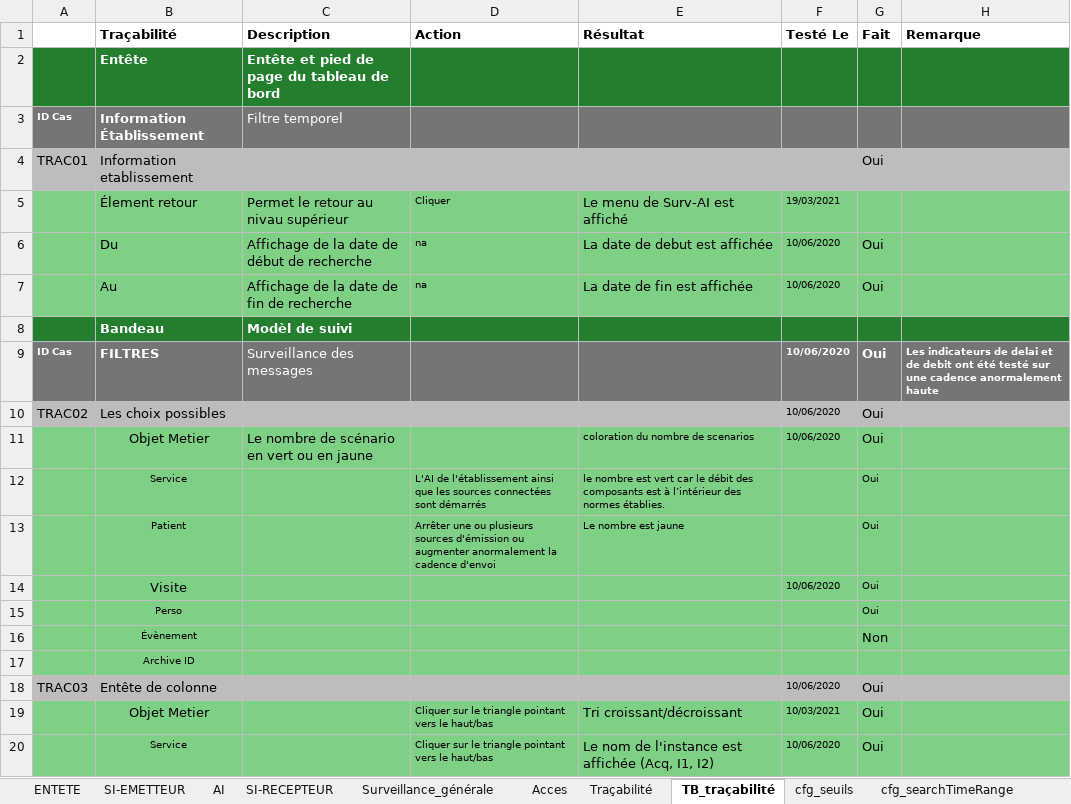
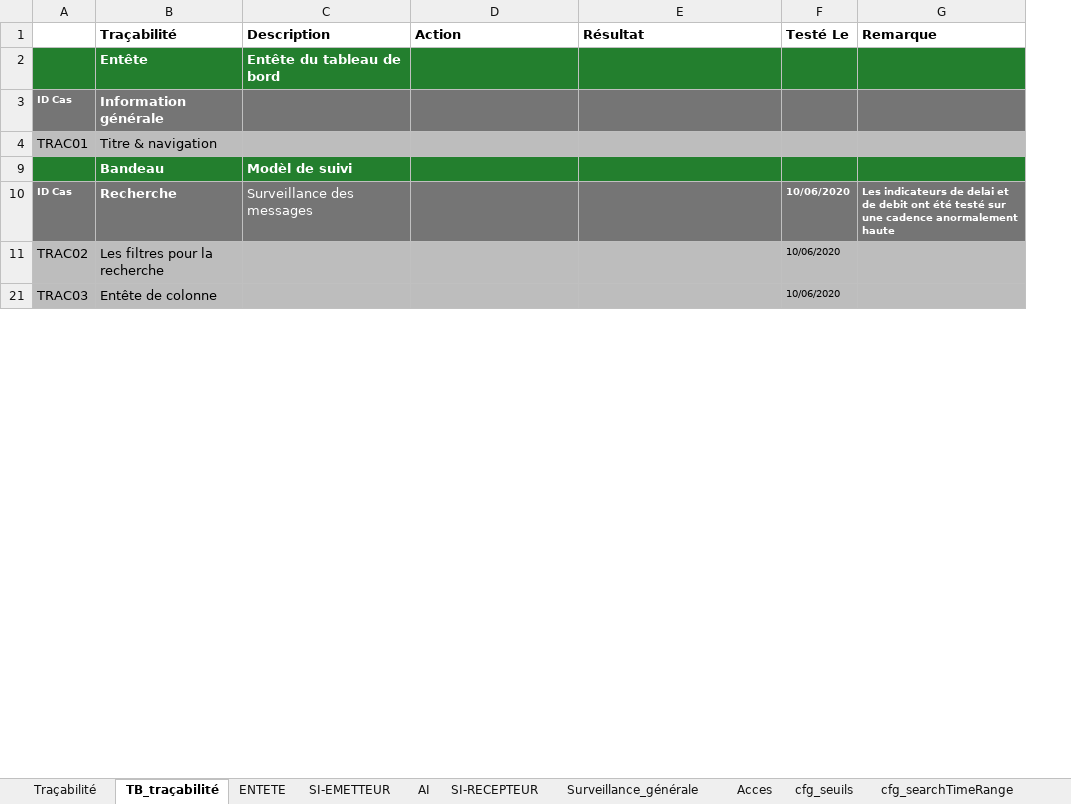
Before and after one commit to COISplunk/Surveillance, an Excel workbook: Surveillance générale1.4.0.xlsx, sheet TB_traçabilité, drawn as a sheet; only a part is shown; values as stored, in another font and other column widths than the file's, no borders; removed rows and columns are numbered as before the commit, all else as after; the diff covers the shown part only; the diff names each change by its address in the sheet, - before the commit and + after, or states it on an @@ line.

Commit message:
Update Surveillance générale1.4.0.xlsx

```diff
--- a/Surveillance générale1.4.0.xlsx (sheet TB_traçabilité)
+++ b/Surveillance générale1.4.0.xlsx (sheet TB_traçabilité)
@@ sheet tab order changed: Traçabilité | TB_traçabilité | ENTETE | SI-EMETTEUR | AI | SI-RECEPTEUR | Surveillance_générale | Acces | cfg_seuils | cfg_searchTimeRange @@
-column G (Fait), row 4: Oui; rows 9-10: Oui | Oui; row 18: Oui
-C2 (Description): Entête et pied de page du tableau de bord
+C2 (Description): Entête du tableau de bord
-B3 (Traçabilité): Information Établissement
+B3 (Traçabilité): Information générale
-C3 (Description): Filtre temporel
+C3 (Description): (empty)
-B4 (Traçabilité): Information etablissement
+B4 (Traçabilité): Titre & navigation
@@ row 5 hidden:  | Élement retour | Permet le retour au nivau supérieur | Cliquer | Le menu de Surv-AI est affiché | 19/03/2021 @@
-row 6:  | Du | Affichage de la date de début de recherche | na | La date de debut est affichée | 10/06/2020 | Oui
-row 7:  | Au | Affichage de la date de fin de recherche | na | La date de fin est affichée | 10/06/2020 | Oui
-B10 (Traçabilité): FILTRES
+B10 (Traçabilité): Recherche
-B11 (Traçabilité): Les choix possibles
+B11 (Traçabilité): Les filtres pour la recherche
-row 11:  | Objet Metier | Le nombre de scénario en vert ou en jaune |  | coloration du nombre de scenarios | 10/06/2020 | Oui
-row 12:  | Service |  | L'AI de l'établissement ainsi que les sources connectées sont démarrés | le nombre est vert car le débit des composants est à l’intérieur des normes établies. |  | Oui
-row 13:  | Patient |  | Arrêter une ou plusieurs sources d'émission ou augmenter anormalement la cadence d'envoi | Le nombre est jaune |  | Oui
-row 14:  | Visite |  |  |  | 10/06/2020 | Oui
-row 15:  | Perso |  |  |  |  | Oui
-row 16:  | Évènement |  |  |  |  | Non
-row 17:  | Archive ID
-row 19:  | Objet Metier |  | Cliquer sur le triangle pointant vers le haut/bas | Tri croissant/décroissant | 10/03/2021 | Oui
-row 20:  | Service |  | Cliquer sur le triangle pointant vers le haut/bas | Le nom de l'instance est affichée (Acq, I1, I2) | 10/06/2020 | Oui
```
Also changed, not shown: 4 added rows, 51 removed rows and 4 edited cells elsewhere in this sheet, sheet Traçabilité, sheet Acces, sheet ENTETE, sheet SI-EMETTEUR, sheet Surveillance_générale, formulas that keep their value, hidden cells.
